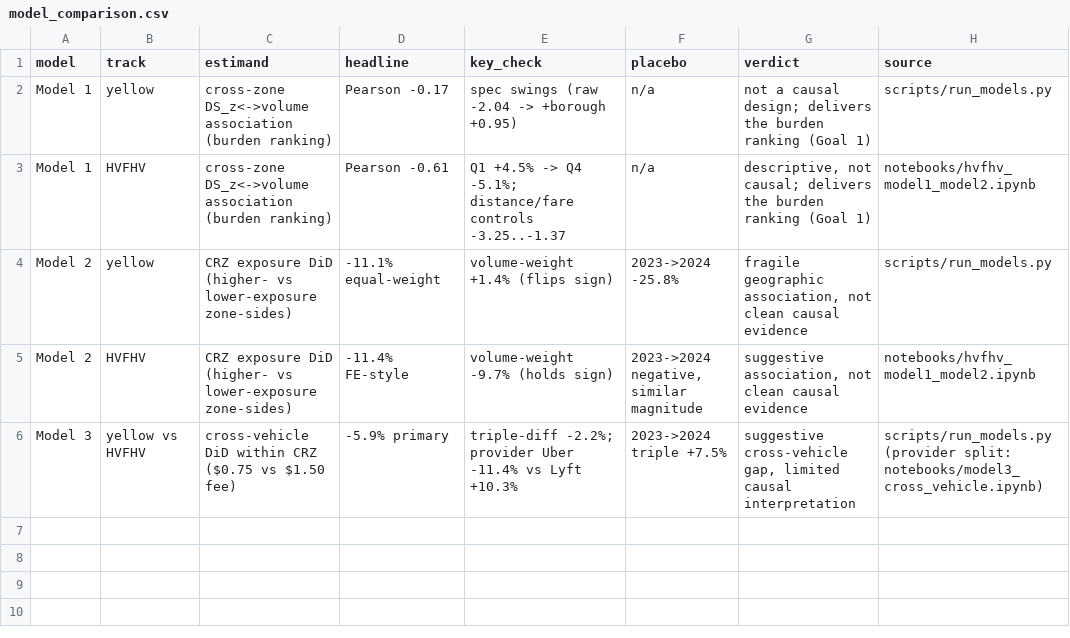
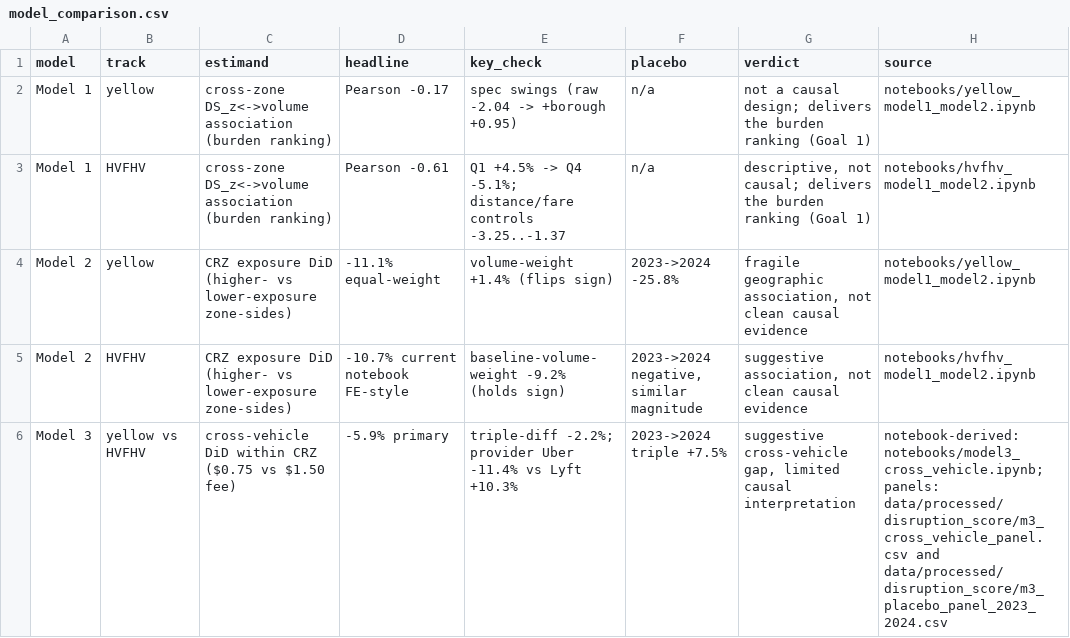
Before and after one commit to Erdos-Projects/summer26-congestion-pricing, a CSV file: results/modeling/tables/model_comparison.csv, drawn as a sheet.

Commit message:
Align Model 3 scope and final causal reporting
- mark Model 3 as completed exploratory and diagnostic triangulation evidence
- describe the primary 5.9% cross-service gap with its placebo, provider,
  attenuation, and comparability caveats
- remove strongest/cleanest causal-model language
- reconcile HVFHV Model 2 reporting with the current notebook:
  -10.7% FE-style and -9.2% baseline-volume-weighted
- align the README, KPIs, evaluation plan, causal interpretation,
  modeling docs, and presentation summary
- replace stale run_models.py references with tracked notebook and panel provenance
- clarify that Model 3 uses a separate cross-vehicle panel

```diff
--- a/results/modeling/tables/model_comparison.csv
+++ b/results/modeling/tables/model_comparison.csv
@@ -1,6 +1,6 @@
 model,track,estimand,headline,key_check,placebo,verdict,source
-Model 1,yellow,cross-zone DS_z<->volume association (burden ranking),Pearson -0.17,spec swings (raw -2.04 -> +borough +0.95),n/a,not a causal design; delivers the burden ranking (Goal 1),scripts/run_models.py
+Model 1,yellow,cross-zone DS_z<->volume association (burden ranking),Pearson -0.17,spec swings (raw -2.04 -> +borough +0.95),n/a,not a causal design; delivers the burden ranking (Goal 1),notebooks/yellow_model1_model2.ipynb
 Model 1,HVFHV,cross-zone DS_z<->volume association (burden ranking),Pearson -0.61,Q1 +4.5% -> Q4 -5.1%; distance/fare controls -3.25..-1.37,n/a,"descriptive, not causal; delivers the burden ranking (Goal 1)",notebooks/hvfhv_model1_model2.ipynb
-Model 2,yellow,CRZ exposure DiD (higher- vs lower-exposure zone-sides),-11.1% equal-weight,volume-weight +1.4% (flips sign),2023->2024 -25.8%,"fragile geographic association, not clean causal evidence",scripts/run_models.py
-Model 2,HVFHV,CRZ exposure DiD (higher- vs lower-exposure zone-sides),-11.4% FE-style,volume-weight -9.7% (holds sign),"2023->2024 negative, similar magnitude","suggestive association, not clean causal evidence",notebooks/hvfhv_model1_model2.ipynb
-Model 3,yellow vs HVFHV,cross-vehicle DiD within CRZ ($0.75 vs $1.50 fee),-5.9% primary,triple-diff -2.2%; provider Uber -11.4% vs Lyft +10.3%,2023->2024 triple +7.5%,"suggestive cross-vehicle gap, limited causal interpretation",scripts/run_models.py (provider split: notebooks/model3_cross_vehicle.ipynb)
+Model 2,yellow,CRZ exposure DiD (higher- vs lower-exposure zone-sides),-11.1% equal-weight,volume-weight +1.4% (flips sign),2023->2024 -25.8%,"fragile geographic association, not clean causal evidence",notebooks/yellow_model1_model2.ipynb
+Model 2,HVFHV,CRZ exposure DiD (higher- vs lower-exposure zone-sides),-10.7% current notebook FE-style,baseline-volume-weight -9.2% (holds sign),"2023->2024 negative, similar magnitude","suggestive association, not clean causal evidence",notebooks/hvfhv_model1_model2.ipynb
+Model 3,yellow vs HVFHV,cross-vehicle DiD within CRZ ($0.75 vs $1.50 fee),-5.9% primary,triple-diff -2.2%; provider Uber -11.4% vs Lyft +10.3%,2023->2024 triple +7.5%,"suggestive cross-vehicle gap, limited causal interpretation","notebook-derived: notebooks/model3_cross_vehicle.ipynb; panels: data/processed/disruption_score/m3_cross_vehicle_panel.csv and data/processed/disruption_score/m3_placebo_panel_2023_2024.csv"
```
Also changed, not shown: results/modeling/tables/model3_diagnostics.csv, 10 other files.
